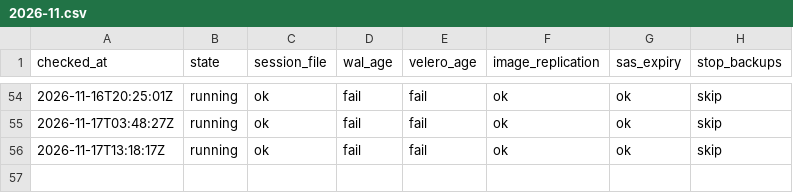
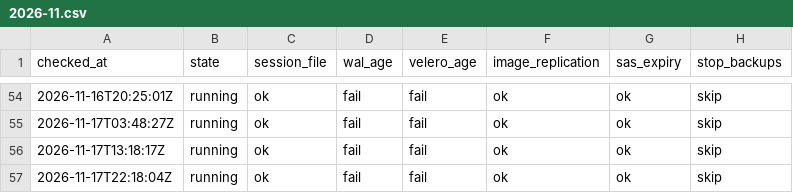
Before and after one commit to qivarnq3g/cloud-native-disaster-recovery, a CSV file: data/backup-check/2026-11.csv, drawn as a sheet; only a part is shown, gaps mark what is left out.

```diff
--- a/data/backup-check/2026-11.csv
+++ b/data/backup-check/2026-11.csv
@@ -56 +56,2 @@ checked_at,state,session_file,wal_age,velero_age,image_replication,sas_expiry,st
 2026-11-17T13:18:17Z,running,ok,fail,fail,ok,ok,skip
+2026-11-17T22:18:04Z,running,ok,fail,fail,ok,ok,skip
```
